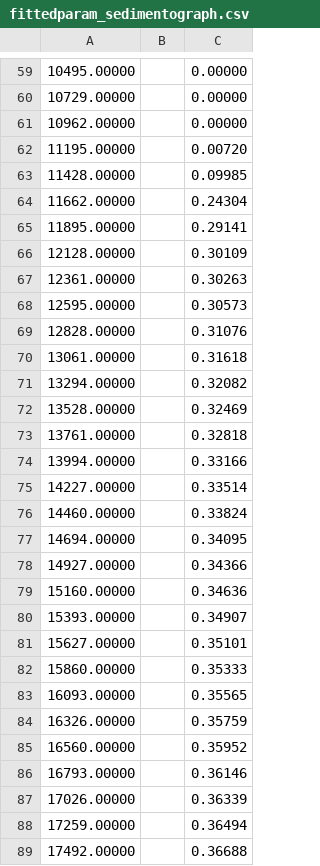
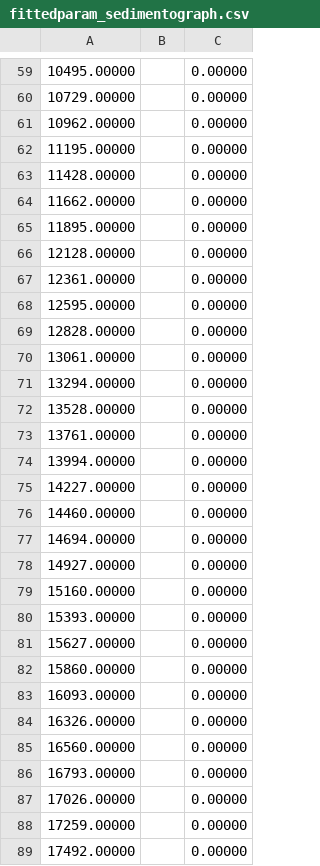
Before and after one commit to Inigobarbe/VFSMOD-GUI, a CSV file: inverse/fittedparam_sedimentograph.csv, drawn as a sheet; only a part is shown, gaps mark what is left out; the diff covers the shown part only; the diff names each change by its address in the sheet, - before the commit and + after, or states it on an @@ line.

```diff
--- a/inverse/fittedparam_sedimentograph.csv
+++ b/inverse/fittedparam_sedimentograph.csv
-C62: 0.00720
+C62: 0.00000
-C63: 0.09985
+C63: 0.00000
-C64: 0.24304
+C64: 0.00000
-C65: 0.29141
+C65: 0.00000
-C66: 0.30109
+C66: 0.00000
-C67: 0.30263
+C67: 0.00000
-C68: 0.30573
+C68: 0.00000
-C69: 0.31076
+C69: 0.00000
-C70: 0.31618
+C70: 0.00000
-C71: 0.32082
+C71: 0.00000
-C72: 0.32469
+C72: 0.00000
-C73: 0.32818
+C73: 0.00000
-C74: 0.33166
+C74: 0.00000
-C75: 0.33514
+C75: 0.00000
-C76: 0.33824
+C76: 0.00000
-C77: 0.34095
+C77: 0.00000
-C78: 0.34366
+C78: 0.00000
-C79: 0.34636
+C79: 0.00000
-C80: 0.34907
+C80: 0.00000
-C81: 0.35101
+C81: 0.00000
-C82: 0.35333
+C82: 0.00000
-C83: 0.35565
+C83: 0.00000
-C84: 0.35759
+C84: 0.00000
-C85: 0.35952
+C85: 0.00000
-C86: 0.36146
+C86: 0.00000
-C87: 0.36339
+C87: 0.00000
-C88: 0.36494
+C88: 0.00000
-C89: 0.36688
+C89: 0.00000
```
Also changed, not shown: 1 added row, 1 removed row and 41 edited cells elsewhere in this file, design/output/design_results.csv, design/output/sensitivity_design.csv, 57 other files.
